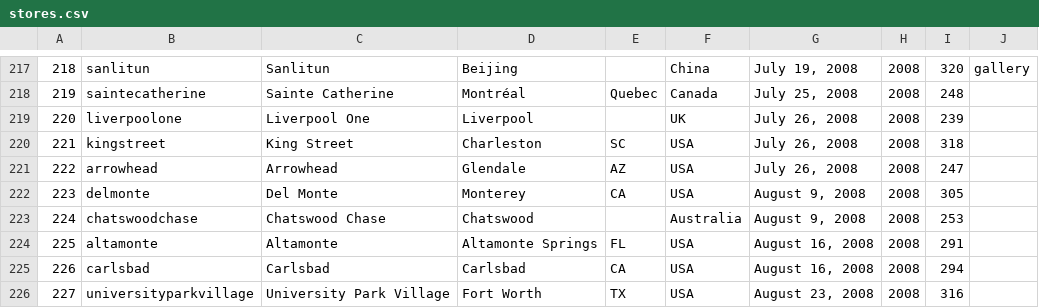
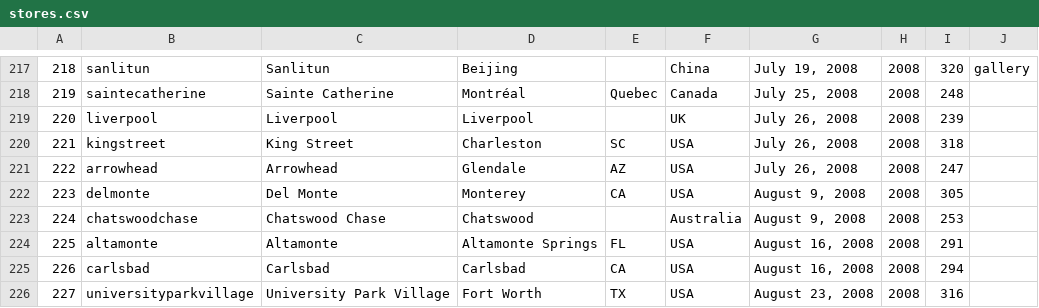
Before and after one commit to thomaspark/applestorefronts, a CSV file: stores.csv, drawn as a sheet; only a part is shown, gaps mark what is left out.

Commit message:
changed liverpoolone to liverpool, change line endings

```diff
--- a/stores.csv
+++ b/stores.csv
@@ -218,3 +218,3 @@
 219,saintecatherine,Sainte Catherine,Montréal,Quebec,Canada,"July 25, 2008",2008,248,
-220,liverpoolone,Liverpool One,Liverpool,,UK,"July 26, 2008",2008,239,
+220,liverpool,Liverpool,Liverpool,,UK,"July 26, 2008",2008,239,
 221,kingstreet,King Street,Charleston,SC,USA,"July 26, 2008",2008,318,
```
